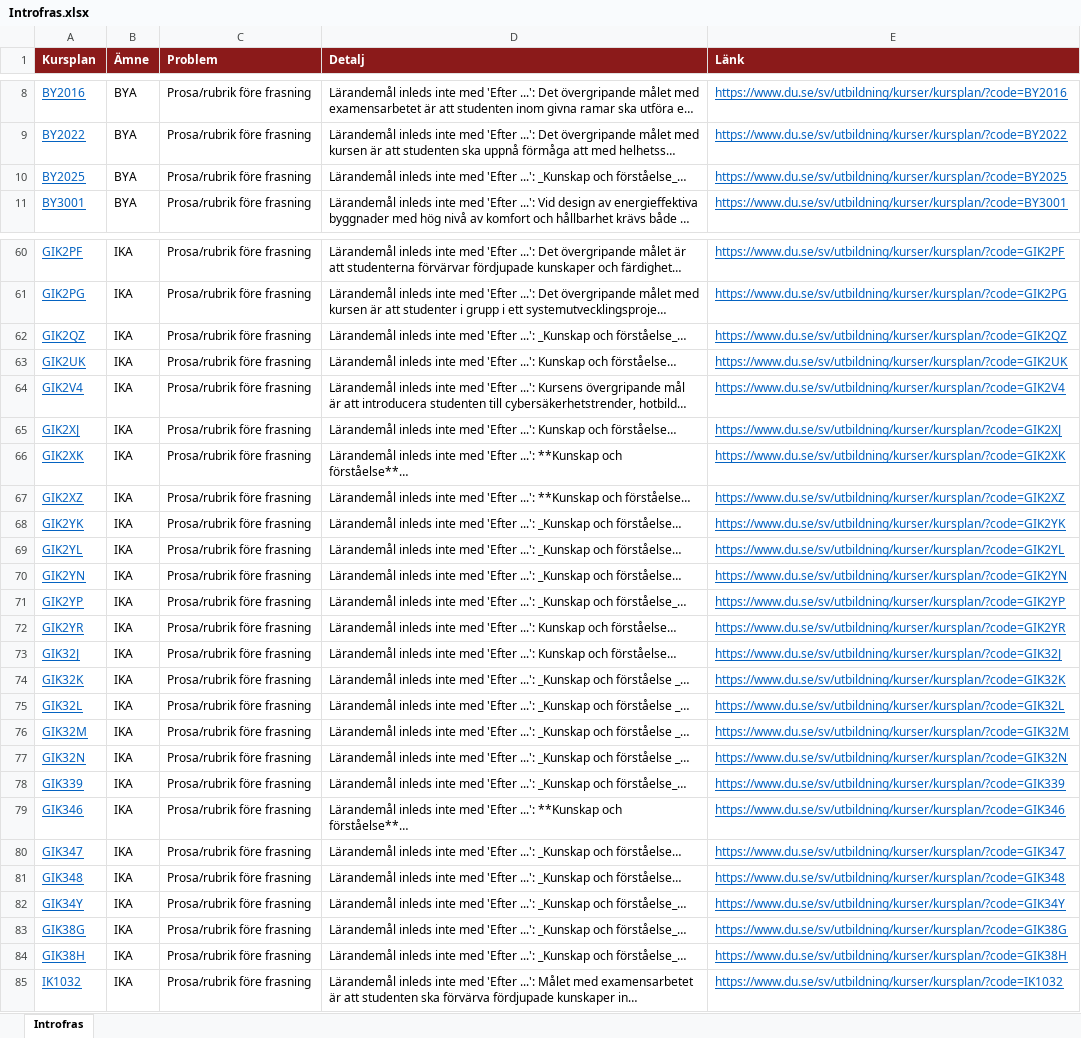
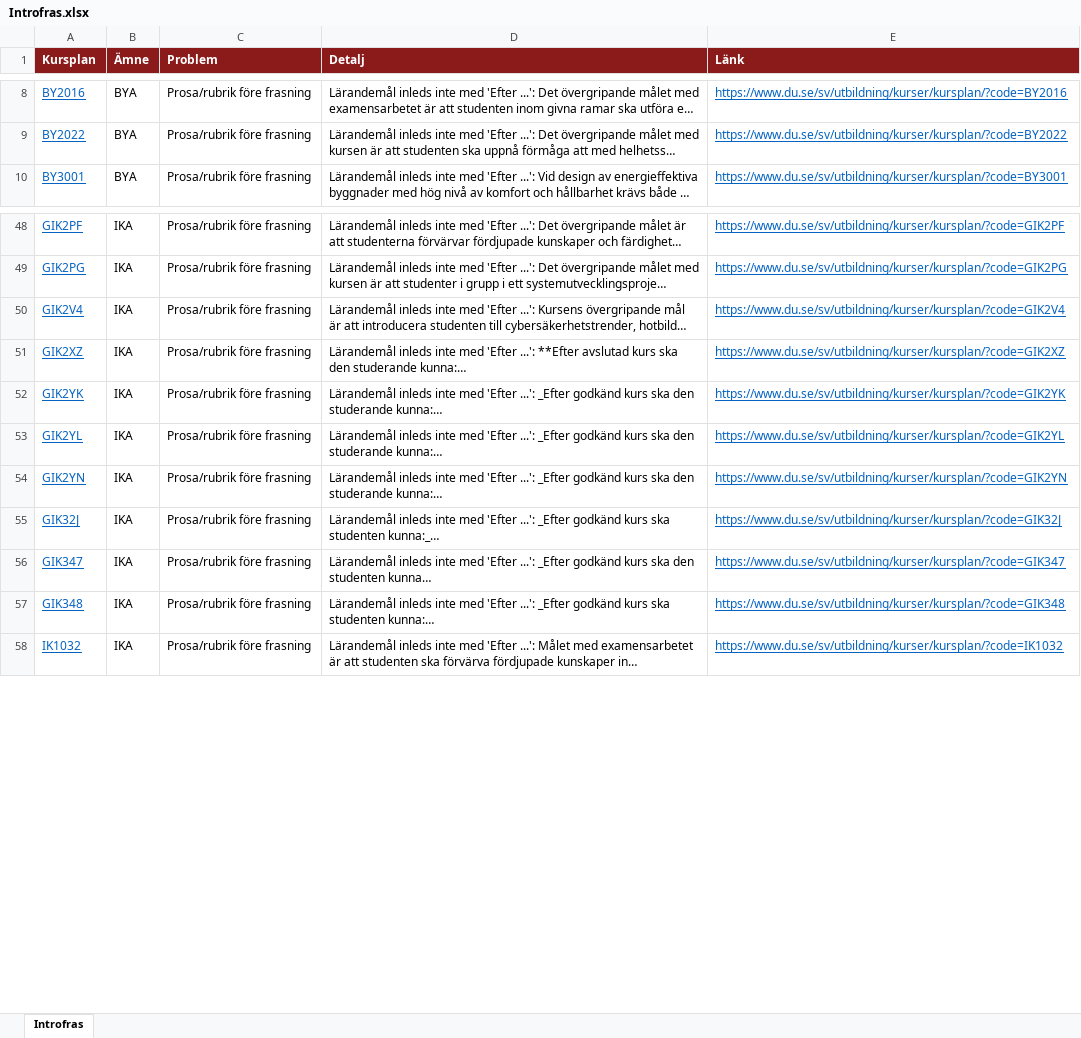
Before and after one commit to charlie-lindgren/dalarna-university, an Excel workbook: vault-dalarna-university/01 IIT/Analys/Introfras.xlsx, sheet Introfras, drawn as a sheet; only a part is shown, gaps mark what is left out; long unchanged cells end in …; values as stored, in another font and other column widths than the file's, no borders; removed rows and columns are numbered as before the commit, all else as after; the diff covers the shown part only; the diff names each change by its address in the sheet, - before the commit and + after, or states it on an @@ line.

Commit message:
Update analysis files and correct spelling errors in course plans
- Updated the following Excel files with new data:
  - Examinationsformer.xlsx
  - Frasningskonsistens.xlsx
  - Introfras.xlsx
  - Omfång på lärandemodell.xlsx
  - Samstämmighet svenska och engelska.xlsx
  - Stavfel och språkbruk.xlsx

- Enhanced the Stavfel och språkbruk.md file to reflect the increase in findings from 5 to 141, including detailed examples of spelling errors across various course plans.

```diff
--- a/vault-dalarna-university/01 IIT/Analys/Introfras.xlsx (sheet Introfras)
+++ b/vault-dalarna-university/01 IIT/Analys/Introfras.xlsx (sheet Introfras)
-row 10: BY2025 | BYA | Prosa/rubrik före frasning | Lärandemål inleds inte med 'Efter ...': _Kunskap och förståelse_… | https://www.du.se/sv/utbildning/kurser/kursplan/?code=BY2025
-row 62: GIK2QZ | IKA | Prosa/rubrik före frasning | Lärandemål inleds inte med 'Efter ...': _Kunskap och förståelse_… | https://www.du.se/sv/utbildning/kurser/kursplan/?code=GIK2QZ
-row 63: GIK2UK | IKA | Prosa/rubrik före frasning | Lärandemål inleds inte med 'Efter ...': Kunskap och förståelse… | https://www.du.se/sv/utbildning/kurser/kursplan/?code=GIK2UK
-row 65: GIK2XJ | IKA | Prosa/rubrik före frasning | Lärandemål inleds inte med 'Efter ...': Kunskap och förståelse… | https://www.du.se/sv/utbildning/kurser/kursplan/?code=GIK2XJ
-row 66: GIK2XK | IKA | Prosa/rubrik före frasning | Lärandemål inleds inte med 'Efter ...': **Kunskap och förståelse**… | https://www.du.se/sv/utbildning/kurser/kursplan/?code=GIK2XK
-D51 (Detalj): …'Efter ...': **Kunskap och förståelse…
+D51 (Detalj): …'Efter ...': **Efter avslutad kurs ska den studerande kunna:…
-D52:D54 (Detalj): …'Efter ...': _Kunskap och förståelse…
+D52:D54 (Detalj): …'Efter ...': _Efter godkänd kurs ska den studerande kunna:…
-row 71: GIK2YP | IKA | Prosa/rubrik före frasning | Lärandemål inleds inte med 'Efter ...': _Kunskap och förståelse_… | https://www.du.se/sv/utbildning/kurser/kursplan/?code=GIK2YP
-row 72: GIK2YR | IKA | Prosa/rubrik före frasning | Lärandemål inleds inte med 'Efter ...': Kunskap och förståelse… | https://www.du.se/sv/utbildning/kurser/kursplan/?code=GIK2YR
-D55 (Detalj): …'Efter ...': Kunskap och förståelse…
+D55 (Detalj): …'Efter ...': _Efter godkänd kurs ska studenten kunna:_…
-row 74: GIK32K | IKA | Prosa/rubrik före frasning | Lärandemål inleds inte med 'Efter ...': _Kunskap och förståelse _… | https://www.du.se/sv/utbildning/kurser/kursplan/?code=GIK32K
-row 75: GIK32L | IKA | Prosa/rubrik före frasning | Lärandemål inleds inte med 'Efter ...': _Kunskap och förståelse _… | https://www.du.se/sv/utbildning/kurser/kursplan/?code=GIK32L
-row 76: GIK32M | IKA | Prosa/rubrik före frasning | Lärandemål inleds inte med 'Efter ...': _Kunskap och förståelse _… | https://www.du.se/sv/utbildning/kurser/kursplan/?code=GIK32M
-row 77: GIK32N | IKA | Prosa/rubrik före frasning | Lärandemål inleds inte med 'Efter ...': _Kunskap och förståelse _… | https://www.du.se/sv/utbildning/kurser/kursplan/?code=GIK32N
-row 78: GIK339 | IKA | Prosa/rubrik före frasning | Lärandemål inleds inte med 'Efter ...': _Kunskap och förståelse_… | https://www.du.se/sv/utbildning/kurser/kursplan/?code=GIK339
-row 79: GIK346 | IKA | Prosa/rubrik före frasning | Lärandemål inleds inte med 'Efter ...': **Kunskap och förståelse**… | https://www.du.se/sv/utbildning/kurser/kursplan/?code=GIK346
-D56 (Detalj): …'Efter ...': _Kunskap och förståelse…
+D56 (Detalj): …'Efter ...': _Efter godkänd kurs ska den studenten kunna…
-D57 (Detalj): …'Efter ...': _Kunskap och förståelse…
+D57 (Detalj): …'Efter ...': _Efter godkänd kurs ska studenten kunna:…
-row 82: GIK34Y | IKA | Prosa/rubrik före frasning | Lärandemål inleds inte med 'Efter ...': _Kunskap och förståelse_… | https://www.du.se/sv/utbildning/kurser/kursplan/?code=GIK34Y
-row 83: GIK38G | IKA | Prosa/rubrik före frasning | Lärandemål inleds inte med 'Efter ...': _Kunskap och förståelse_… | https://www.du.se/sv/utbildning/kurser/kursplan/?code=GIK38G
-row 84: GIK38H | IKA | Prosa/rubrik före frasning | Lärandemål inleds inte med 'Efter ...': _Kunskap och förståelse_… | https://www.du.se/sv/utbildning/kurser/kursplan/?code=GIK38H
```
Also changed, not shown: 17 removed rows and 12 edited cells elsewhere in this sheet, vault-dalarna-university/01 IIT/Analys/Stavfel och språkbruk.xlsx, vault-dalarna-university/02 IHV/Analys/Stavfel och språkbruk.xlsx, 43 other files.
